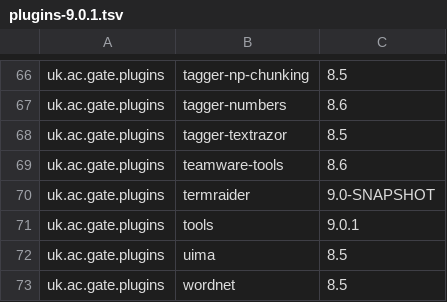
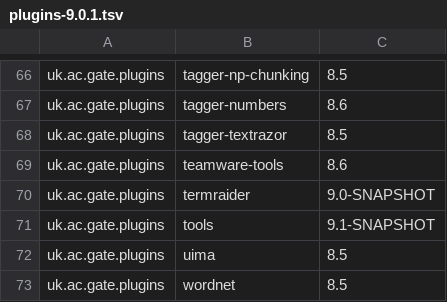
Before and after one commit to GateNLP/gate-metadata, a TSV file: default-plugins/plugins-9.0.1.tsv, drawn as a sheet; only a part is shown, gaps mark what is left out.

Commit message:
moved tools to 9.1-SNAPSHOT to avoid anyone else tripping over the nasty AST bug

```diff
--- a/default-plugins/plugins-9.0.1.tsv
+++ b/default-plugins/plugins-9.0.1.tsv
@@ -70,3 +70,3 @@ uk.ac.gate.plugins	teamware-tools	8.6
 uk.ac.gate.plugins	termraider	9.0-SNAPSHOT
-uk.ac.gate.plugins	tools	9.0.1
+uk.ac.gate.plugins	tools	9.1-SNAPSHOT
 uk.ac.gate.plugins	uima	8.5
```
